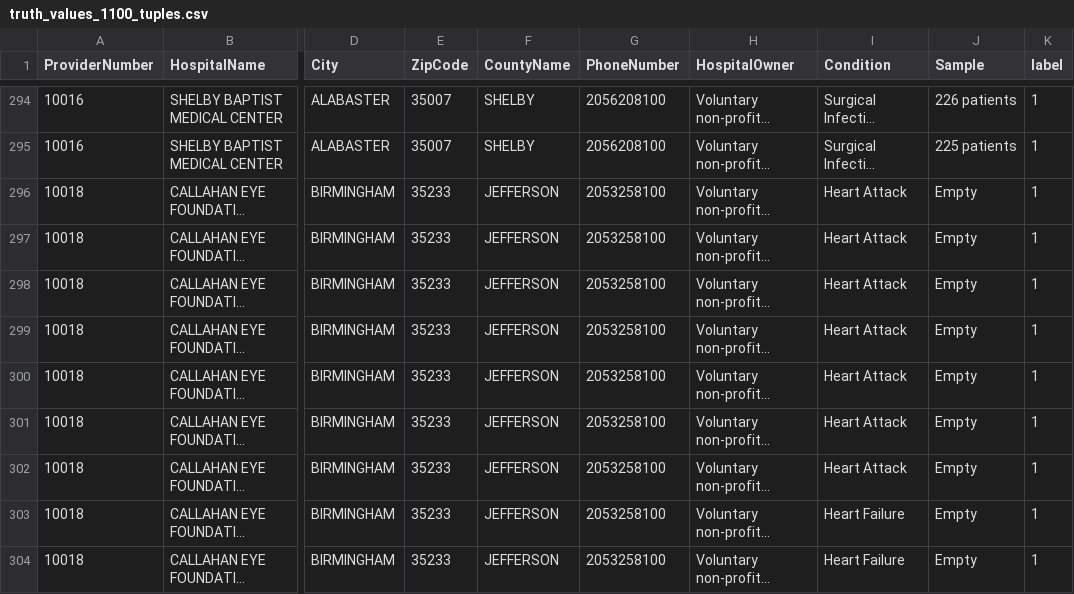
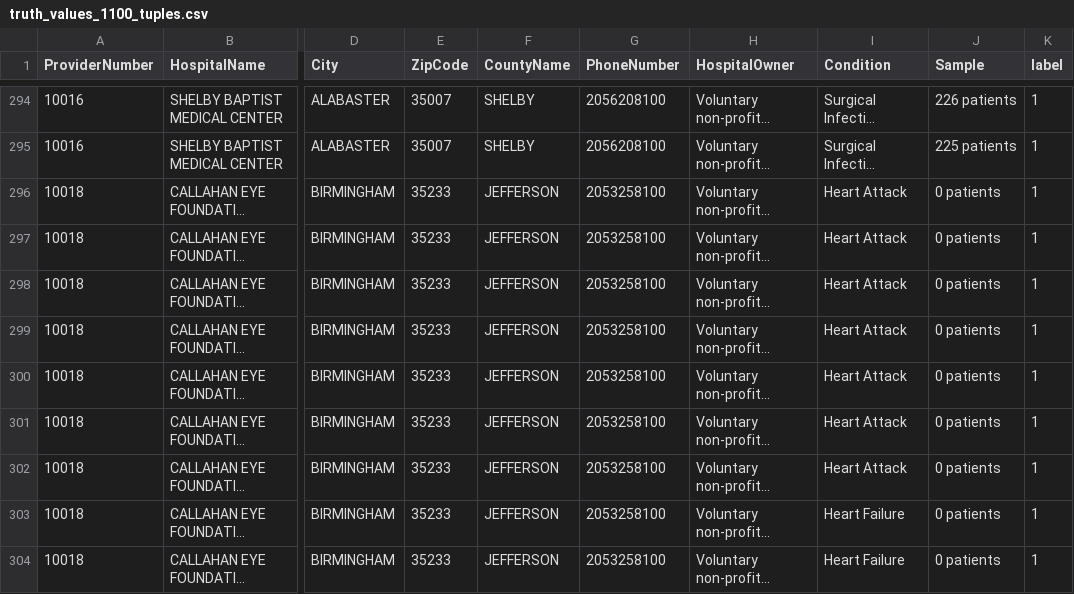
Before and after one commit to yogeshchellappa/recordEmbedding, a CSV file: truth_values_1100_tuples.csv, drawn as a sheet; only a part is shown, gaps mark what is left out; long unchanged cells end in …; the diff covers the shown part only; the diff names each change by its address in the sheet, - before the commit and + after, or states it on an @@ line.

Commit message:
truth values update

```diff
--- a/truth_values_1100_tuples.csv
+++ b/truth_values_1100_tuples.csv
-J296:J304 (Sample): Empty
+J296:J304 (Sample): 0 patients
```
Also changed, not shown: 59 edited cells elsewhere in this file.
